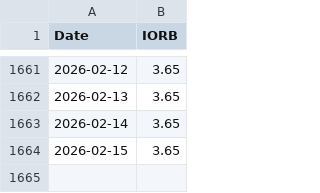
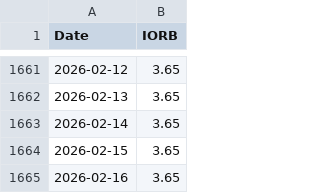
Before and after one commit to wonyoonj/fred-data, a CSV file: csvfile/IORB.csv, drawn as a sheet; only a part is shown, gaps mark what is left out; the diff names each change by its address in the sheet, - before the commit and + after, or states it on an @@ line.

Commit message:
Update data files in 'csvfile' on 2026-02-16 20:04

```diff
--- a/csvfile/IORB.csv
+++ b/csvfile/IORB.csv
+row 1665: 2026-02-16 | 3.65
```
Also changed, not shown: 2 other files.
